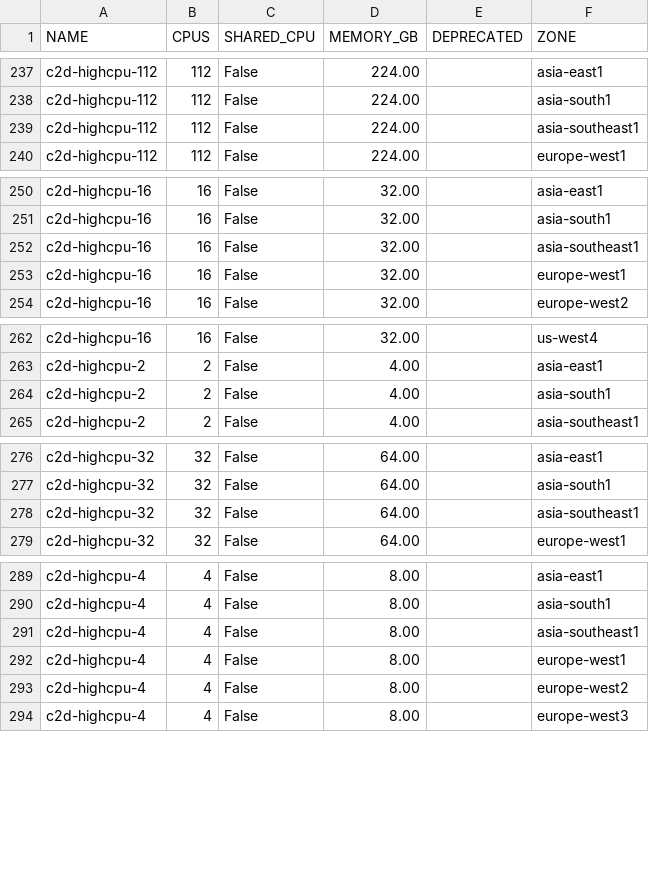
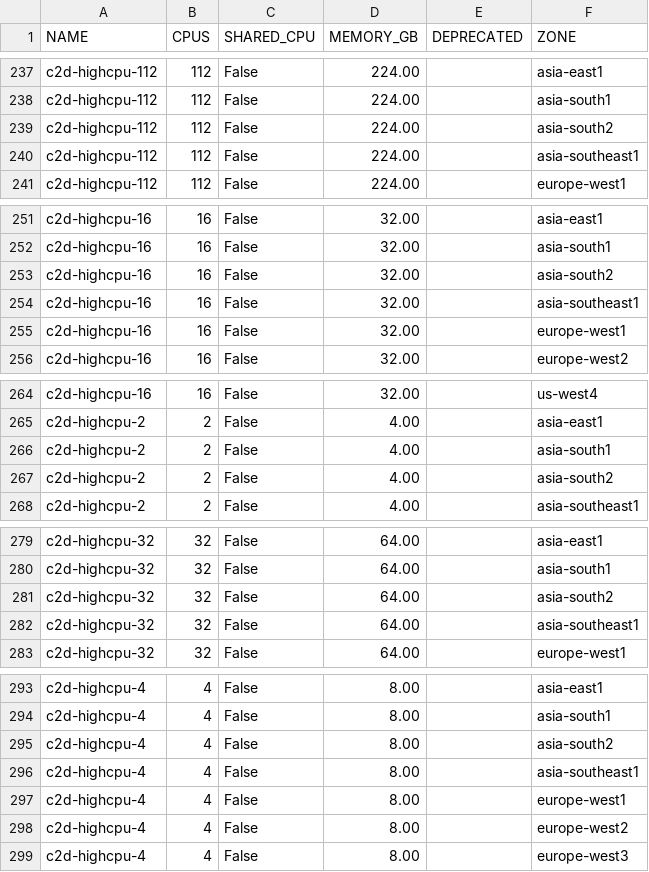
Before and after one commit to Cyclenerd/google-cloud-pricing-cost-calculator, a CSV file: tools/machinetyperegion.csv, drawn as a sheet; only a part is shown, gaps mark what is left out; the diff covers the shown part only.

```diff
--- a/tools/machinetyperegion.csv
+++ b/tools/machinetyperegion.csv
@@ -238,2 +238,3 @@ c2d-highcpu-112;112;False;224.00;;asia-east1
 c2d-highcpu-112;112;False;224.00;;asia-south1
+c2d-highcpu-112;112;False;224.00;;asia-south2
 c2d-highcpu-112;112;False;224.00;;asia-southeast1
@@ -251,2 +252,3 @@ c2d-highcpu-16;16;False;32.00;;asia-east1
 c2d-highcpu-16;16;False;32.00;;asia-south1
+c2d-highcpu-16;16;False;32.00;;asia-south2
 c2d-highcpu-16;16;False;32.00;;asia-southeast1
@@ -264,2 +266,3 @@ c2d-highcpu-2;2;False;4.00;;asia-east1
 c2d-highcpu-2;2;False;4.00;;asia-south1
+c2d-highcpu-2;2;False;4.00;;asia-south2
 c2d-highcpu-2;2;False;4.00;;asia-southeast1
@@ -277,2 +280,3 @@ c2d-highcpu-32;32;False;64.00;;asia-east1
 c2d-highcpu-32;32;False;64.00;;asia-south1
+c2d-highcpu-32;32;False;64.00;;asia-south2
 c2d-highcpu-32;32;False;64.00;;asia-southeast1
@@ -290,2 +294,3 @@ c2d-highcpu-4;4;False;8.00;;asia-east1
 c2d-highcpu-4;4;False;8.00;;asia-south1
+c2d-highcpu-4;4;False;8.00;;asia-south2
 c2d-highcpu-4;4;False;8.00;;asia-southeast1
```
Also changed, not shown: 24 added rows elsewhere in this file.
